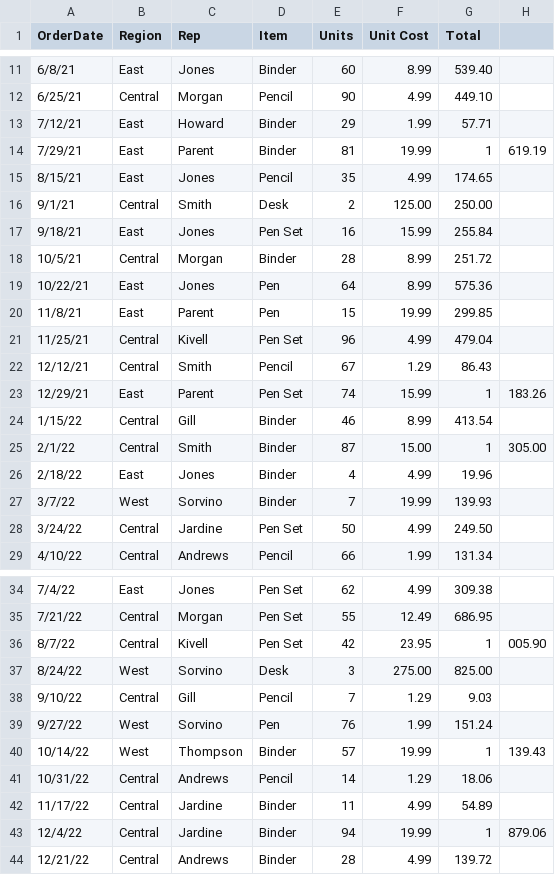
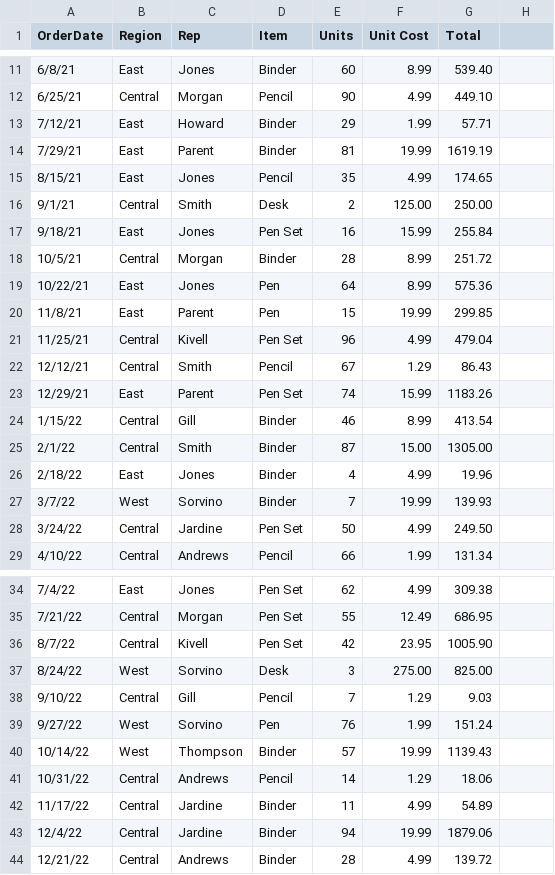
Before and after one commit to Nikhil-253/vegailte-assignment, a CSV file: HW-III.csv, drawn as a sheet; only a part is shown, gaps mark what is left out.

Commit message:
Update HW-III.csv

```diff
--- a/HW-III.csv
+++ b/HW-III.csv
@@ -13,3 +13,3 @@ OrderDate,Region,Rep,Item,Units,Unit Cost,Total
 7/12/21,East,Howard,Binder,29,1.99,57.71
-7/29/21,East,Parent,Binder,81,19.99,1,619.19
+7/29/21,East,Parent,Binder,81,19.99,1619.19
 8/15/21,East,Jones,Pencil,35,4.99,174.65
@@ -22,5 +22,5 @@ OrderDate,Region,Rep,Item,Units,Unit Cost,Total
 12/12/21,Central,Smith,Pencil,67,1.29,86.43
-12/29/21,East,Parent,Pen Set,74,15.99,1,183.26
+12/29/21,East,Parent,Pen Set,74,15.99,1183.26
 1/15/22,Central,Gill,Binder,46,8.99,413.54
-2/1/22,Central,Smith,Binder,87,15.00,1,305.00
+2/1/22,Central,Smith,Binder,87,15.00,1305.00
 2/18/22,East,Jones,Binder,4,4.99,19.96
@@ -35,3 +35,3 @@ OrderDate,Region,Rep,Item,Units,Unit Cost,Total
 7/21/22,Central,Morgan,Pen Set,55,12.49,686.95
-8/7/22,Central,Kivell,Pen Set,42,23.95,1,005.90
+8/7/22,Central,Kivell,Pen Set,42,23.95,1005.90
 8/24/22,West,Sorvino,Desk,3,275.00,825.00
@@ -39,6 +39,6 @@ OrderDate,Region,Rep,Item,Units,Unit Cost,Total
 9/27/22,West,Sorvino,Pen,76,1.99,151.24
-10/14/22,West,Thompson,Binder,57,19.99,1,139.43
+10/14/22,West,Thompson,Binder,57,19.99,1139.43
 10/31/22,Central,Andrews,Pencil,14,1.29,18.06
 11/17/22,Central,Jardine,Binder,11,4.99,54.89
-12/4/22,Central,Jardine,Binder,94,19.99,1,879.06
+12/4/22,Central,Jardine,Binder,94,19.99,1879.06
 12/21/22,Central,Andrews,Binder,28,4.99,139.72
```
